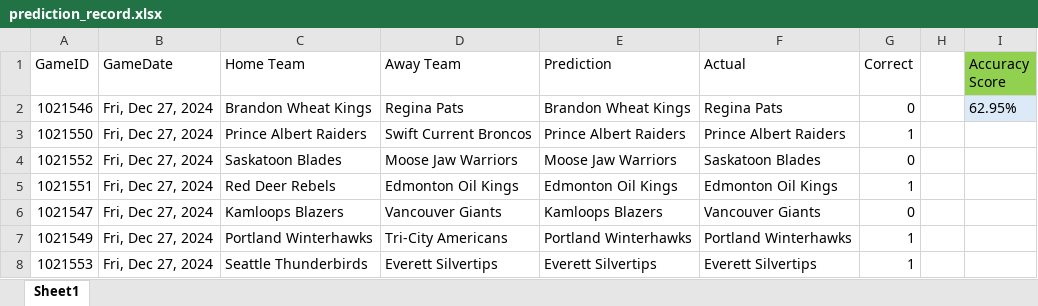
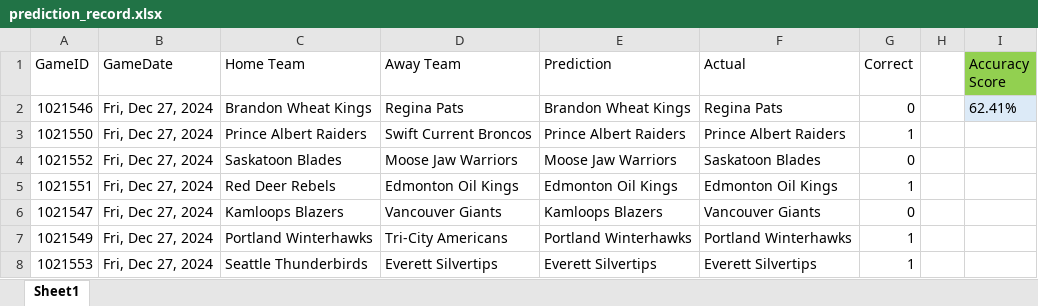
Before and after one commit to caleb-stewart/WHL-Game-Predictor, an Excel workbook: prediction_record.xlsx, sheet Sheet1, drawn as a sheet; only a part is shown; values as stored, in another font and other column widths than the file's, no borders; the diff covers the shown part only; the diff names each change by its address in the sheet, - before the commit and + after, or states it on an @@ line.

```diff
--- a/prediction_record.xlsx (sheet Sheet1)
+++ b/prediction_record.xlsx (sheet Sheet1)
-I2 (Accuracy Score): 62.95%
+I2 (Accuracy Score): 62.41%
```
Also changed, not shown: 25 added rows and 3 edited cells elsewhere in this sheet, 2 other files.
